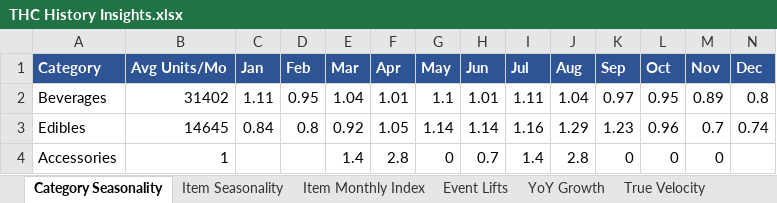
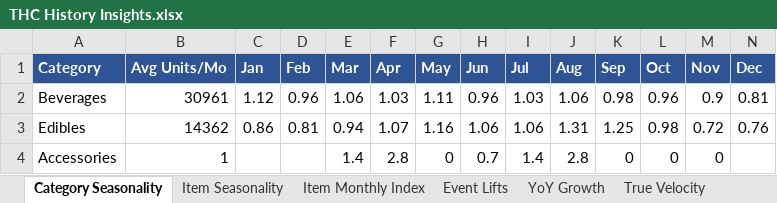
Before and after one commit to Akuklok/thc-dashboard, an Excel workbook: data/THC History Insights.xlsx, sheet Category Seasonality, drawn as a sheet; only a part is shown; values as stored, in another font and other column widths than the file's, no borders; the diff covers the shown part only; the diff names each change by its address in the sheet, - before the commit and + after, or states it on an @@ line.

```diff
--- a/data/THC History Insights.xlsx (sheet Category Seasonality)
+++ b/data/THC History Insights.xlsx (sheet Category Seasonality)
-B2 (Avg Units/Mo): 31402
+B2 (Avg Units/Mo): 30961
-C2 (Jan): 1.11
+C2 (Jan): 1.12
-D2 (Feb): 0.95
+D2 (Feb): 0.96
-E2 (Mar): 1.04
+E2 (Mar): 1.06
-F2 (Apr): 1.01
+F2 (Apr): 1.03
-G2 (May): 1.1
+G2 (May): 1.11
-H2 (Jun): 1.01
+H2 (Jun): 0.96
-I2 (Jul): 1.11
+I2 (Jul): 1.03
-J2 (Aug): 1.04
+J2 (Aug): 1.06
-K2 (Sep): 0.97
+K2 (Sep): 0.98
-L2 (Oct): 0.95
+L2 (Oct): 0.96
-M2 (Nov): 0.89
+M2 (Nov): 0.9
-N2 (Dec): 0.8
+N2 (Dec): 0.81
-B3 (Avg Units/Mo): 14645
+B3 (Avg Units/Mo): 14362
-C3 (Jan): 0.84
+C3 (Jan): 0.86
-D3 (Feb): 0.8
+D3 (Feb): 0.81
-E3 (Mar): 0.92
+E3 (Mar): 0.94
-F3 (Apr): 1.05
+F3 (Apr): 1.07
-G3 (May): 1.14
+G3 (May): 1.16
-H3 (Jun): 1.14
+H3 (Jun): 1.06
-I3 (Jul): 1.16
+I3 (Jul): 1.06
-J3 (Aug): 1.29
+J3 (Aug): 1.31
-K3 (Sep): 1.23
+K3 (Sep): 1.25
-L3 (Oct): 0.96
+L3 (Oct): 0.98
-M3 (Nov): 0.7
+M3 (Nov): 0.72
-N3 (Dec): 0.74
+N3 (Dec): 0.76
```
Also changed, not shown: 1 edited cell elsewhere in this sheet, sheet Item Monthly Index, sheet True Velocity, sheet Item Seasonality, sheet YoY Growth, sheet Event Lifts, data/Beer Recommended Order.xlsx, data/Other Recommended Order.xlsx, 33 other files.
